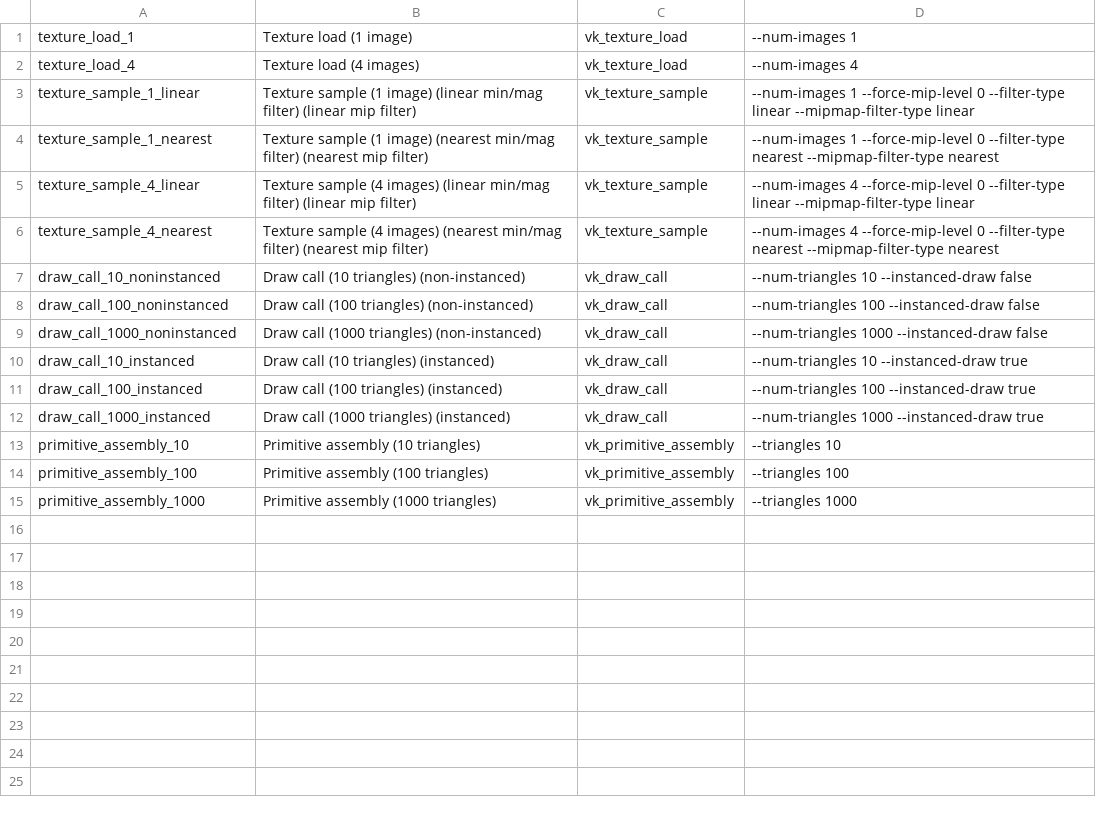
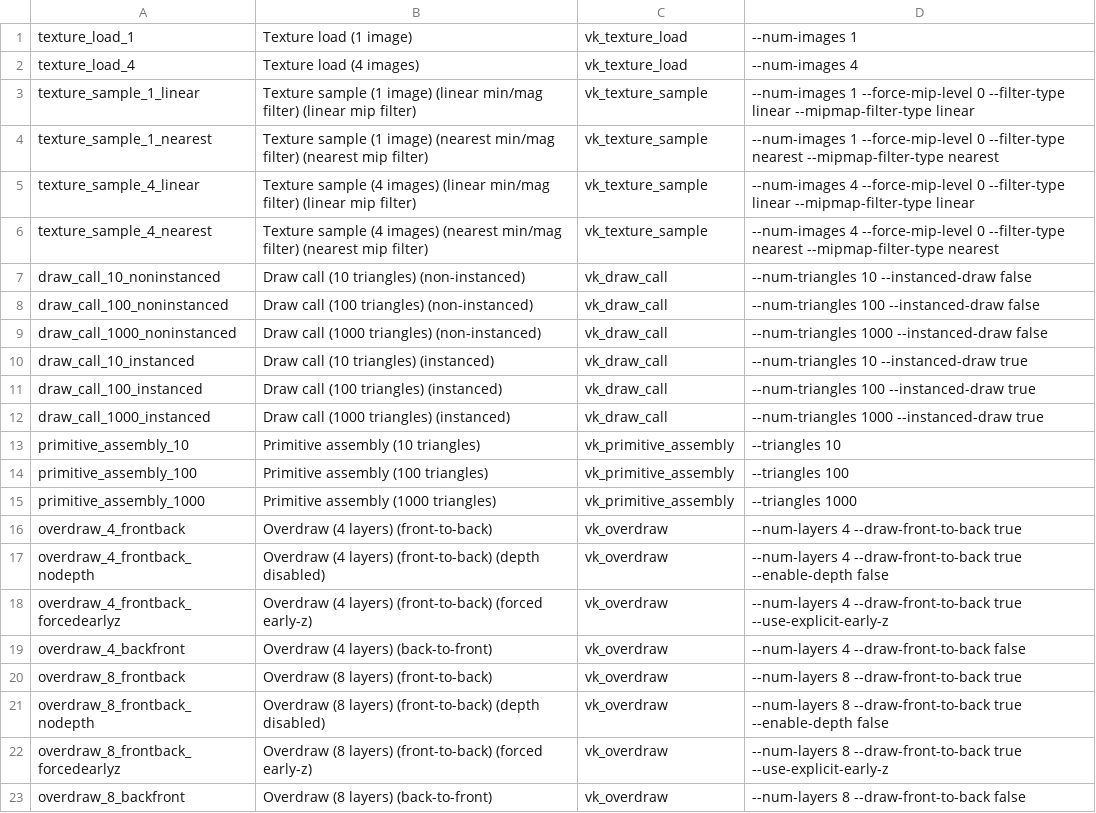
Before and after one commit to vettoreldaniele/bigwheels, a CSV file: tools/benchmark_testcases.csv, drawn as a sheet; the diff names each change by its address in the sheet, - before the commit and + after, or states it on an @@ line.

Commit message:
Add overdraw benchmark

```diff
--- a/tools/benchmark_testcases.csv
+++ b/tools/benchmark_testcases.csv
+row 16: overdraw_4_frontback | Overdraw (4 layers) (front-to-back) | vk_overdraw | --num-layers 4 --draw-front-to-back true
+row 17: overdraw_4_frontback_nodepth | Overdraw (4 layers) (front-to-back) (depth disabled) | vk_overdraw | --num-layers 4 --draw-front-to-back true --enable-depth false
+row 18: overdraw_4_frontback_forcedearlyz | Overdraw (4 layers) (front-to-back) (forced early-z) | vk_overdraw | --num-layers 4 --draw-front-to-back true --use-explicit-early-z
+row 19: overdraw_4_backfront | Overdraw (4 layers) (back-to-front) | vk_overdraw | --num-layers 4 --draw-front-to-back false
+row 20: overdraw_8_frontback | Overdraw (8 layers) (front-to-back) | vk_overdraw | --num-layers 8 --draw-front-to-back true
+row 21: overdraw_8_frontback_nodepth | Overdraw (8 layers) (front-to-back) (depth disabled) | vk_overdraw | --num-layers 8 --draw-front-to-back true --enable-depth false
+row 22: overdraw_8_frontback_forcedearlyz | Overdraw (8 layers) (front-to-back) (forced early-z) | vk_overdraw | --num-layers 8 --draw-front-to-back true --use-explicit-early-z
+row 23: overdraw_8_backfront | Overdraw (8 layers) (back-to-front) | vk_overdraw | --num-layers 8 --draw-front-to-back false
```
Also changed, not shown: 5 other files.
